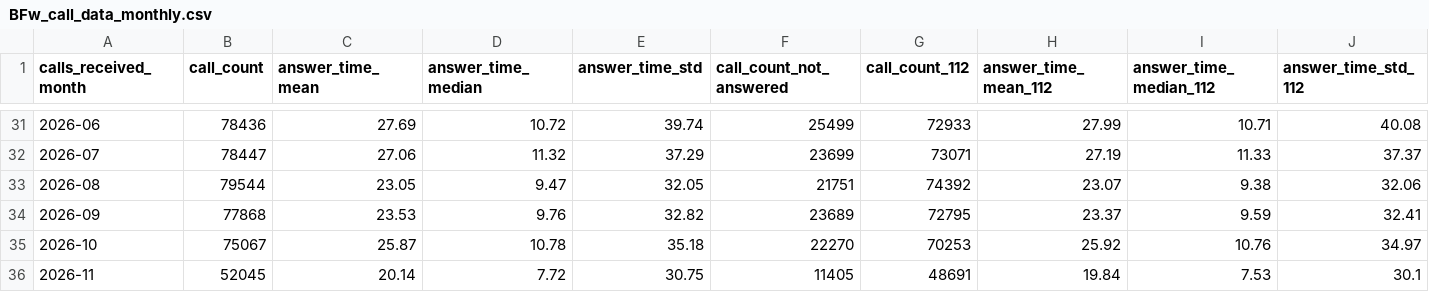
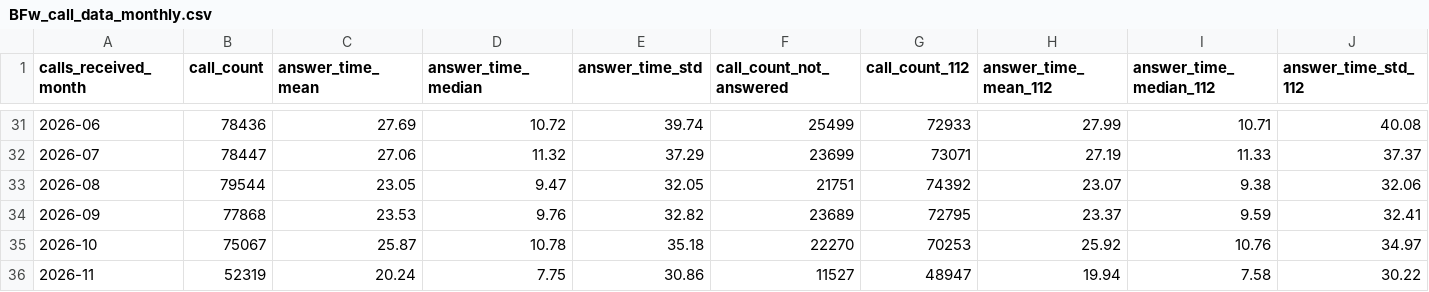
Before and after one commit to Berliner-Feuerwehr/BF-Open-Data, a CSV file: Datasets/Daily_Data/BFw_call_data_monthly.csv, drawn as a sheet; only a part is shown, gaps mark what is left out; the diff covers the shown part only; the diff names each change by its address in the sheet, - before the commit and + after, or states it on an @@ line.

```diff
--- a/Datasets/Daily_Data/BFw_call_data_monthly.csv
+++ b/Datasets/Daily_Data/BFw_call_data_monthly.csv
-B36 (call_count): 52045
+B36 (call_count): 52319
-C36 (answer_time_mean): 20.14
+C36 (answer_time_mean): 20.24
-D36 (answer_time_median): 7.72
+D36 (answer_time_median): 7.75
-E36 (answer_time_std): 30.75
+E36 (answer_time_std): 30.86
-F36 (call_count_not_answered): 11405
+F36 (call_count_not_answered): 11527
-G36 (call_count_112): 48691
+G36 (call_count_112): 48947
-H36 (answer_time_mean_112): 19.84
+H36 (answer_time_mean_112): 19.94
-I36 (answer_time_median_112): 7.53
+I36 (answer_time_median_112): 7.58
-J36 (answer_time_std_112): 30.1
+J36 (answer_time_std_112): 30.22
```
Also changed, not shown: 3 edited cells elsewhere in this file, Datasets/Daily_Data/BFw_call_data_daily.csv, Datasets/Daily_Data/BFw_call_data_yearly.csv.
